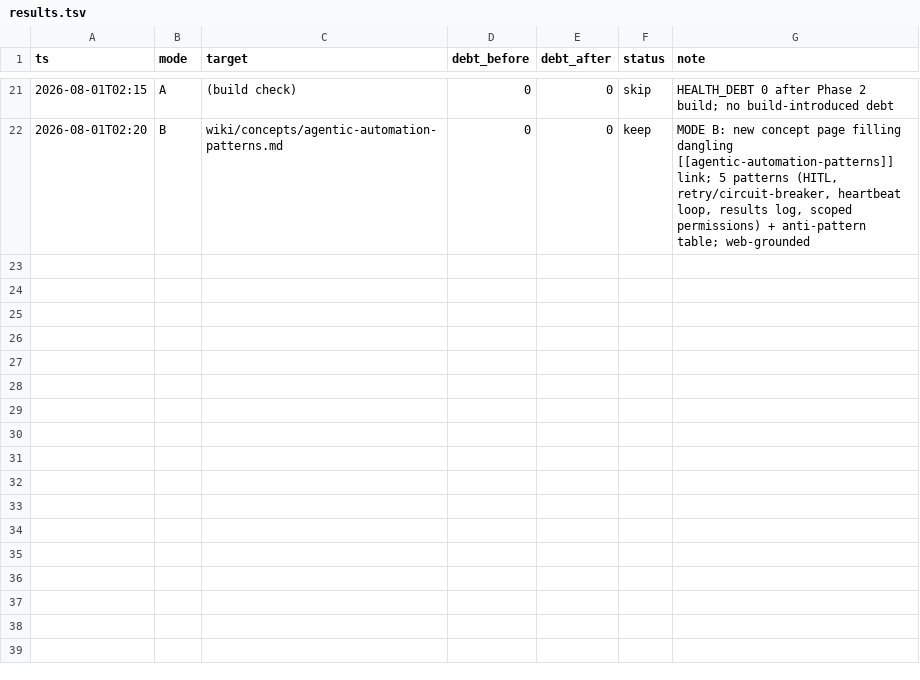
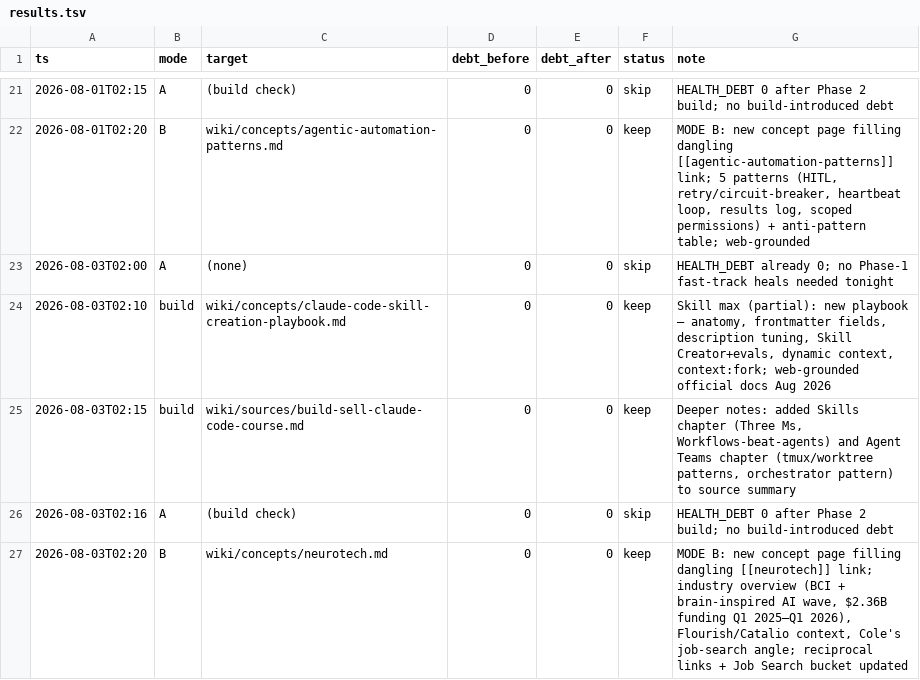
Before and after one commit to ckannam/Second_Brain, a TSV file: autoresearch/results.tsv, drawn as a sheet; only a part is shown, gaps mark what is left out.

```diff
--- a/autoresearch/results.tsv
+++ b/autoresearch/results.tsv
@@ -22 +22,6 @@ ts	mode	target	debt_before	debt_after	status	note
 2026-08-01T02:20	B	wiki/concepts/agentic-automation-patterns.md	0	0	keep	MODE B: new concept page filling dangling [[agentic-automation-patterns]] link; 5 patterns (HITL, retry/circuit-breaker, heartbeat loop, results log, scoped permissions) + anti-pattern table; web-grounded
+2026-08-03T02:00	A	(none)	0	0	skip	HEALTH_DEBT already 0; no Phase-1 fast-track heals needed tonight
+2026-08-03T02:10	build	wiki/concepts/claude-code-skill-creation-playbook.md	0	0	keep	Skill max (partial): new playbook — anatomy, frontmatter fields, description tuning, Skill Creator+evals, dynamic context, context:fork; web-grounded official docs Aug 2026
+2026-08-03T02:15	build	wiki/sources/build-sell-claude-code-course.md	0	0	keep	Deeper notes: added Skills chapter (Three Ms, Workflows-beat-agents) and Agent Teams chapter (tmux/worktree patterns, orchestrator pattern) to source summary
+2026-08-03T02:16	A	(build check)	0	0	skip	HEALTH_DEBT 0 after Phase 2 build; no build-introduced debt
+2026-08-03T02:20	B	wiki/concepts/neurotech.md	0	0	keep	MODE B: new concept page filling dangling [[neurotech]] link; industry overview (BCI + brain-inspired AI wave, $2.36B funding Q1 2025–Q1 2026), Flourish/Catalio context, Cole's job-search angle; reciprocal links + Job Search bucket updated
```
Also changed, not shown: 11 other files.
